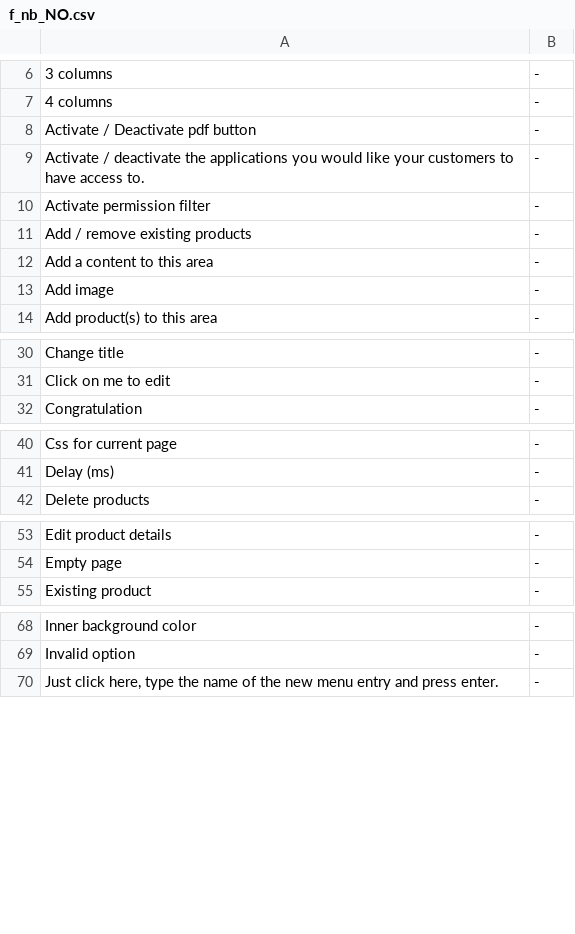
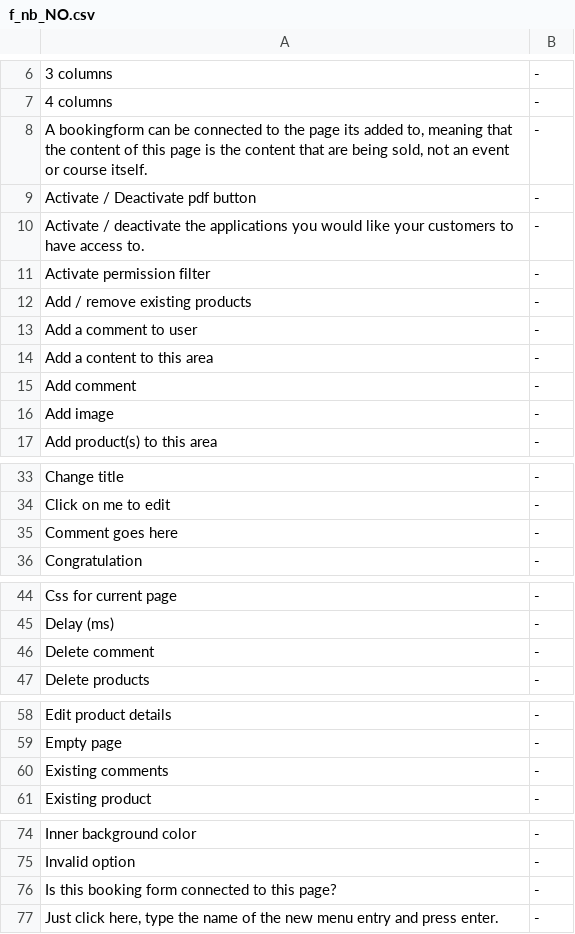
Before and after one commit to tamzidoronno/zaui-v4, a CSV file: com.getshop.client/ROOT/translation/stripped/f_nb_NO.csv, drawn as a sheet; only a part is shown, gaps mark what is left out; the diff covers the shown part only.

Commit message:
Added possibility to connect a booking schema to a page. Can now move settings from settings to informationbox.

```diff
--- a/com.getshop.client/ROOT/translation/stripped/f_nb_NO.csv
+++ b/com.getshop.client/ROOT/translation/stripped/f_nb_NO.csv
@@ -7,2 +7,3 @@
 4 columns;-;
+A bookingform can be connected to the page its added to, meaning that the content of this page is the content that are being sold, not an event or course itself.;-;
 Activate / Deactivate pdf button;-;
@@ -11,3 +12,5 @@ Activate permission filter;-;
 Add / remove existing products;-;
+Add a comment to user;-;
 Add a content to this area;-;
+Add comment;-;
 Add image;-;
@@ -31,2 +34,3 @@ Change title;-;
 Click on me to edit;-;
+Comment goes here;-;
 Congratulation;-;
@@ -41,2 +45,3 @@ Css for current page;-;
 Delay (ms);-;
+Delete comment;-;
 Delete products;-;
@@ -54,2 +59,3 @@ Edit product details;-;
 Empty page;-;
+Existing comments;-;
 Existing product;-;
@@ -69,2 +75,3 @@ Inner background color;-;
 Invalid option;-;
+Is this booking form connected to this page?;-;
 Just click here, type the name of the new menu entry and press enter.;-;
```
Also changed, not shown: 1 added row elsewhere in this file, com.getshop.client/ROOT/translation/f_base.csv, com.getshop.client/ROOT/translation/stripped/f_en_en.csv, 31 other files.
